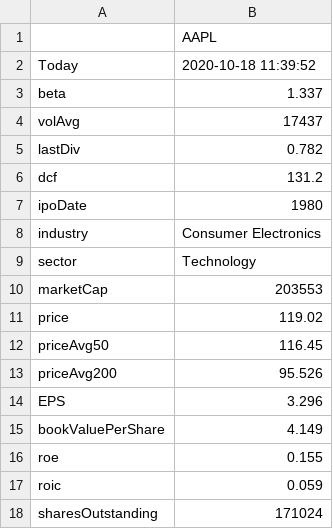
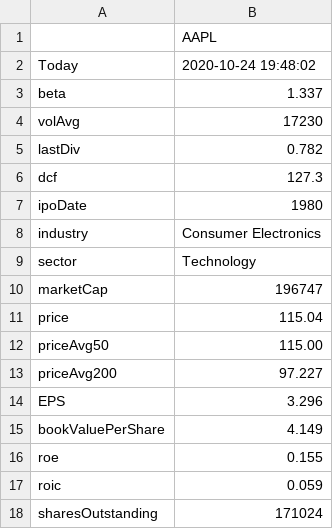
Before and after one commit to fedsalluzz/Finance_v1, a CSV file: saved_data/csv/AAPL_now_click.csv, drawn as a sheet; only a part is shown.

```diff
--- a/saved_data/csv/AAPL_now_click.csv
+++ b/saved_data/csv/AAPL_now_click.csv
@@ -1,7 +1,7 @@
 ,AAPL
-Today,2020-10-18 11:39:52
+Today,2020-10-24 19:48:02
 beta,1.337
-volAvg,17437
+volAvg,17230
 lastDiv,0.782
-dcf,131.2
+dcf,127.3
 ipoDate,1980
@@ -9,6 +9,6 @@ industry,Consumer Electronics
 sector,Technology
-marketCap,203553
-price,119.02
-priceAvg50,116.45
-priceAvg200,95.526
+marketCap,196747
+price,115.04
+priceAvg50,115.00
+priceAvg200,97.227
 EPS,3.296
```
Also changed, not shown: saved_data/Financial_statement_Ticker_List_.csv, saved_data/balance_sheet/AAPL_balance_sheet.csv, 15 other files.
